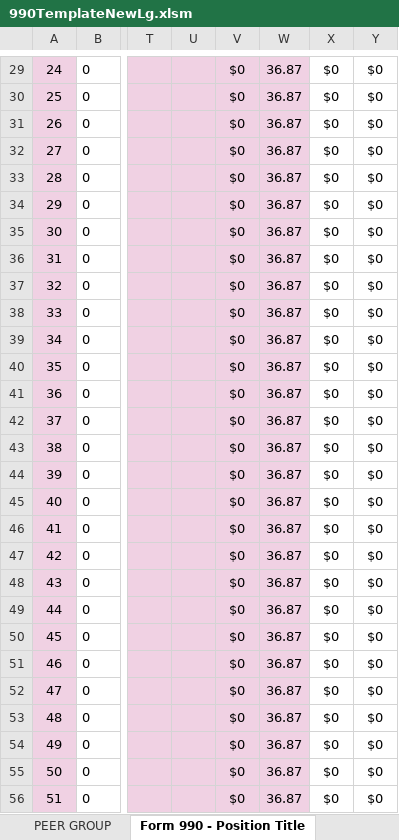
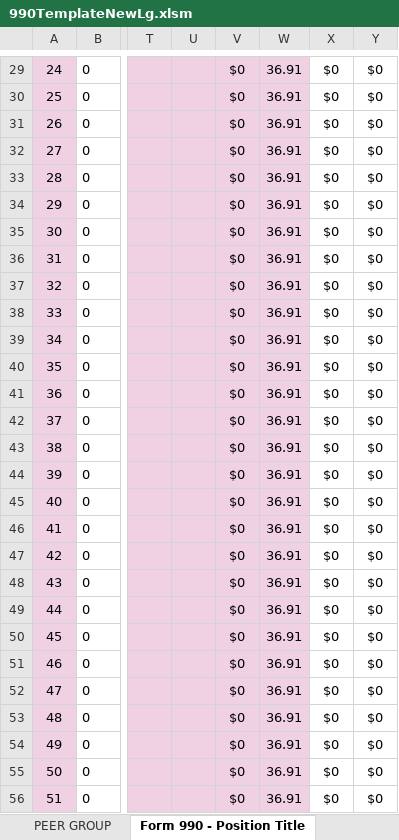
Before and after one commit to rleec3/streamlit-example, an Excel workbook: 990TemplateNewLg.xlsm, sheet Form 990 - Position Title, drawn as a sheet; only a part is shown, gaps mark what is left out; values as stored, in another font and other column widths than the file's, no borders; the diff covers the shown part only; the diff names each change by its address in the sheet, - before the commit and + after, or states it on an @@ line.

```diff
--- a/990TemplateNewLg.xlsm (sheet Form 990 - Position Title)
+++ b/990TemplateNewLg.xlsm (sheet Form 990 - Position Title)
-W29:W56: 36.87
+W29:W56: 36.91
```
Also changed, not shown: 1 added row, 1 removed row and 621 edited cells elsewhere in this sheet, sheet Form 990PF - Position Title, sheet PEER GROUP, sheet Summary Table, sheet SETUP, formulas that keep their value.
